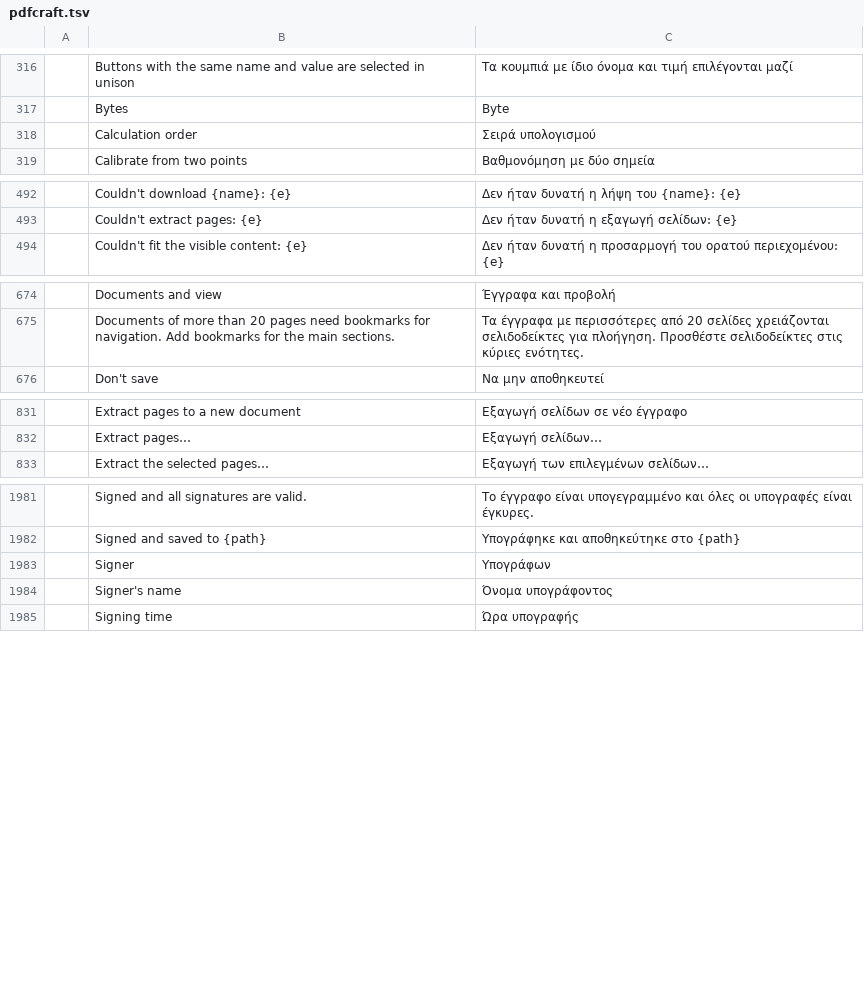
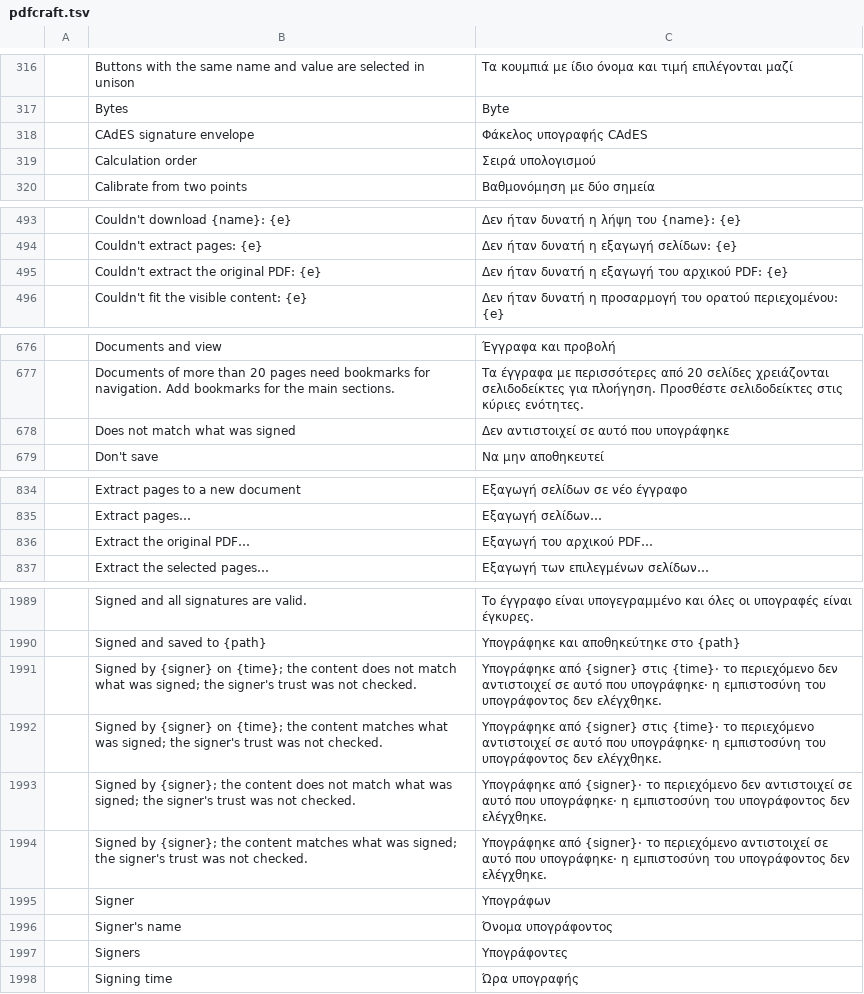
Before and after one commit to BBQ-MAN/craft-i18n, a TSV file: locales/el/pdfcraft.tsv, drawn as a sheet; only a part is shown, gaps mark what is left out; the diff covers the shown part only; the diff names each change by its address in the sheet, - before the commit and + after, or states it on an @@ line.

```diff
--- a/locales/el/pdfcraft.tsv
+++ b/locales/el/pdfcraft.tsv
+row 318:  | CAdES signature envelope | Φάκελος υπογραφής CAdES
+row 495:  | Couldn't extract the original PDF: {e} | Δεν ήταν δυνατή η εξαγωγή του αρχικού PDF: {e}
+row 678:  | Does not match what was signed | Δεν αντιστοιχεί σε αυτό που υπογράφηκε
+row 836:  | Extract the original PDF… | Εξαγωγή του αρχικού PDF…
+row 1991:  | Signed by {signer} on {time}; the content does not match what was signed; the signer's trust was not checked. | Υπογράφηκε από {signer} στις {time}· το περιεχόμενο δεν αντιστοιχεί σε αυτό που υπογράφηκε· η εμπιστοσύνη του υπογράφοντος δεν ελέγχθηκε.
+row 1992:  | Signed by {signer} on {time}; the content matches what was signed; the signer's trust was not checked. | Υπογράφηκε από {signer} στις {time}· το περιεχόμενο αντιστοιχεί σε αυτό που υπογράφηκε· η εμπιστοσύνη του υπογράφοντος δεν ελέγχθηκε.
+row 1993:  | Signed by {signer}; the content does not match what was signed; the signer's trust was not checked. | Υπογράφηκε από {signer}· το περιεχόμενο δεν αντιστοιχεί σε αυτό που υπογράφηκε· η εμπιστοσύνη του υπογράφοντος δεν ελέγχθηκε.
+row 1994:  | Signed by {signer}; the content matches what was signed; the signer's trust was not checked. | Υπογράφηκε από {signer}· το περιεχόμενο αντιστοιχεί σε αυτό που υπογράφηκε· η εμπιστοσύνη του υπογράφοντος δεν ελέγχθηκε.
+row 1997:  | Signers | Υπογράφοντες
```
Also changed, not shown: 6 added rows elsewhere in this file, locales/bg/pdfcraft.tsv, locales/kk/pdfcraft.tsv, 19 other files.
